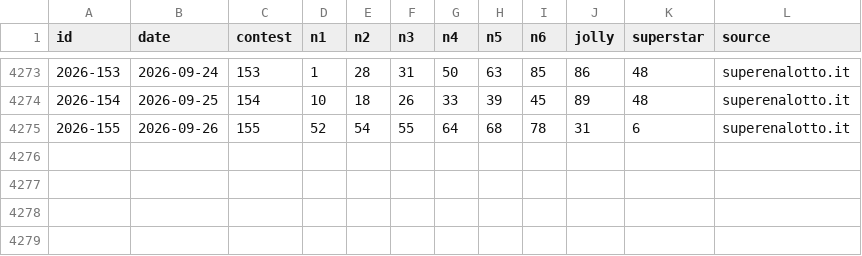
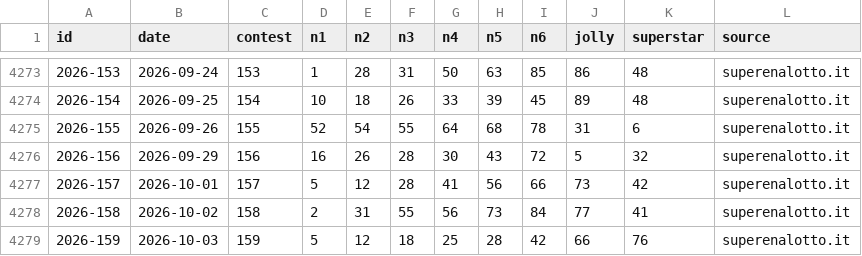
Before and after one commit to federicodiluca/la-scimmia-vince, a CSV file: data/superenalotto/draws.csv, drawn as a sheet; only a part is shown, gaps mark what is left out.

```diff
--- a/data/superenalotto/draws.csv
+++ b/data/superenalotto/draws.csv
@@ -4275 +4275,5 @@ id,date,contest,n1,n2,n3,n4,n5,n6,jolly,superstar,source
 2026-155,2026-09-26,155,52,54,55,64,68,78,31,6,superenalotto.it
+2026-156,2026-09-29,156,16,26,28,30,43,72,5,32,superenalotto.it
+2026-157,2026-10-01,157,5,12,28,41,56,66,73,42,superenalotto.it
+2026-158,2026-10-02,158,2,31,55,56,73,84,77,41,superenalotto.it
+2026-159,2026-10-03,159,5,12,18,25,28,42,66,76,superenalotto.it
```
Also changed, not shown: data/meteo/roma.csv, data/superenalotto/pools.csv, 1 other file.
